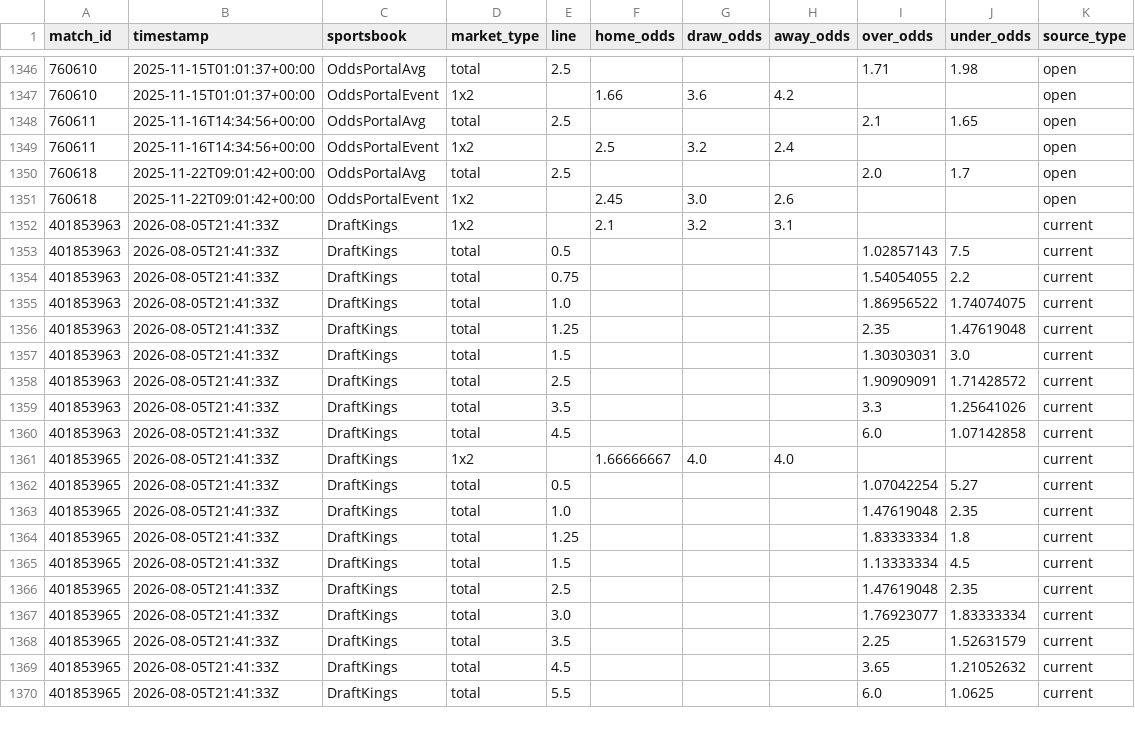
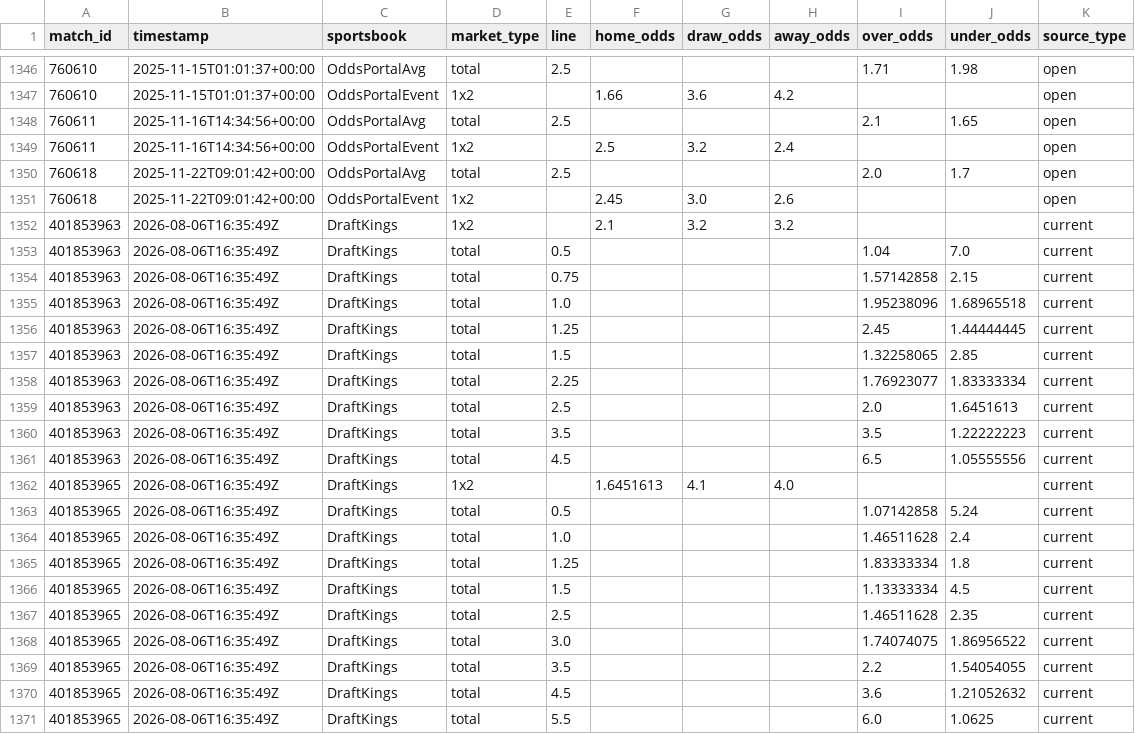
Before and after one commit to zachringnight/nwsl-fantasy-platform, a CSV file: nwsl-model/data/raw/odds.csv, drawn as a sheet; only a part is shown, gaps mark what is left out; the diff covers the shown part only.

```diff
--- a/nwsl-model/data/raw/odds.csv
+++ b/nwsl-model/data/raw/odds.csv
@@ -1351,20 +1351,21 @@ match_id,timestamp,sportsbook,market_type,line,home_odds,draw_odds,away_odds,ove
 760618,2025-11-22T09:01:42+00:00,OddsPortalEvent,1x2,,2.45,3.0,2.6,,,open
-401853963,2026-08-05T21:41:33Z,DraftKings,1x2,,2.1,3.2,3.1,,,current
-401853963,2026-08-05T21:41:33Z,DraftKings,total,0.5,,,,1.02857143,7.5,current
-401853963,2026-08-05T21:41:33Z,DraftKings,total,0.75,,,,1.54054055,2.2,current
-401853963,2026-08-05T21:41:33Z,DraftKings,total,1.0,,,,1.86956522,1.74074075,current
-401853963,2026-08-05T21:41:33Z,DraftKings,total,1.25,,,,2.35,1.47619048,current
-401853963,2026-08-05T21:41:33Z,DraftKings,total,1.5,,,,1.30303031,3.0,current
-401853963,2026-08-05T21:41:33Z,DraftKings,total,2.5,,,,1.90909091,1.71428572,current
-401853963,2026-08-05T21:41:33Z,DraftKings,total,3.5,,,,3.3,1.25641026,current
-401853963,2026-08-05T21:41:33Z,DraftKings,total,4.5,,,,6.0,1.07142858,current
-401853965,2026-08-05T21:41:33Z,DraftKings,1x2,,1.66666667,4.0,4.0,,,current
-401853965,2026-08-05T21:41:33Z,DraftKings,total,0.5,,,,1.07042254,5.27,current
-401853965,2026-08-05T21:41:33Z,DraftKings,total,1.0,,,,1.47619048,2.35,current
-401853965,2026-08-05T21:41:33Z,DraftKings,total,1.25,,,,1.83333334,1.8,current
-401853965,2026-08-05T21:41:33Z,DraftKings,total,1.5,,,,1.13333334,4.5,current
-401853965,2026-08-05T21:41:33Z,DraftKings,total,2.5,,,,1.47619048,2.35,current
-401853965,2026-08-05T21:41:33Z,DraftKings,total,3.0,,,,1.76923077,1.83333334,current
-401853965,2026-08-05T21:41:33Z,DraftKings,total,3.5,,,,2.25,1.52631579,current
-401853965,2026-08-05T21:41:33Z,DraftKings,total,4.5,,,,3.65,1.21052632,current
-401853965,2026-08-05T21:41:33Z,DraftKings,total,5.5,,,,6.0,1.0625,current
+401853963,2026-08-06T16:35:49Z,DraftKings,1x2,,2.1,3.2,3.2,,,current
+401853963,2026-08-06T16:35:49Z,DraftKings,total,0.5,,,,1.04,7.0,current
+401853963,2026-08-06T16:35:49Z,DraftKings,total,0.75,,,,1.57142858,2.15,current
+401853963,2026-08-06T16:35:49Z,DraftKings,total,1.0,,,,1.95238096,1.68965518,current
+401853963,2026-08-06T16:35:49Z,DraftKings,total,1.25,,,,2.45,1.44444445,current
+401853963,2026-08-06T16:35:49Z,DraftKings,total,1.5,,,,1.32258065,2.85,current
+401853963,2026-08-06T16:35:49Z,DraftKings,total,2.25,,,,1.76923077,1.83333334,current
+401853963,2026-08-06T16:35:49Z,DraftKings,total,2.5,,,,2.0,1.6451613,current
+401853963,2026-08-06T16:35:49Z,DraftKings,total,3.5,,,,3.5,1.22222223,current
+401853963,2026-08-06T16:35:49Z,DraftKings,total,4.5,,,,6.5,1.05555556,current
+401853965,2026-08-06T16:35:49Z,DraftKings,1x2,,1.6451613,4.1,4.0,,,current
+401853965,2026-08-06T16:35:49Z,DraftKings,total,0.5,,,,1.07142858,5.24,current
+401853965,2026-08-06T16:35:49Z,DraftKings,total,1.0,,,,1.46511628,2.4,current
+401853965,2026-08-06T16:35:49Z,DraftKings,total,1.25,,,,1.83333334,1.8,current
+401853965,2026-08-06T16:35:49Z,DraftKings,total,1.5,,,,1.13333334,4.5,current
+401853965,2026-08-06T16:35:49Z,DraftKings,total,2.5,,,,1.46511628,2.35,current
+401853965,2026-08-06T16:35:49Z,DraftKings,total,3.0,,,,1.74074075,1.86956522,current
+401853965,2026-08-06T16:35:49Z,DraftKings,total,3.5,,,,2.2,1.54054055,current
+401853965,2026-08-06T16:35:49Z,DraftKings,total,4.5,,,,3.6,1.21052632,current
+401853965,2026-08-06T16:35:49Z,DraftKings,total,5.5,,,,6.0,1.0625,current
```
Also changed, not shown: 2 added rows, 11 removed rows and 12 edited cells elsewhere in this file, nwsl-model/data/nwsl-official/nwsl_2026_official_player_match_logs.csv, nwsl-model/data/processed/betting_slate.csv, 42 other files.
